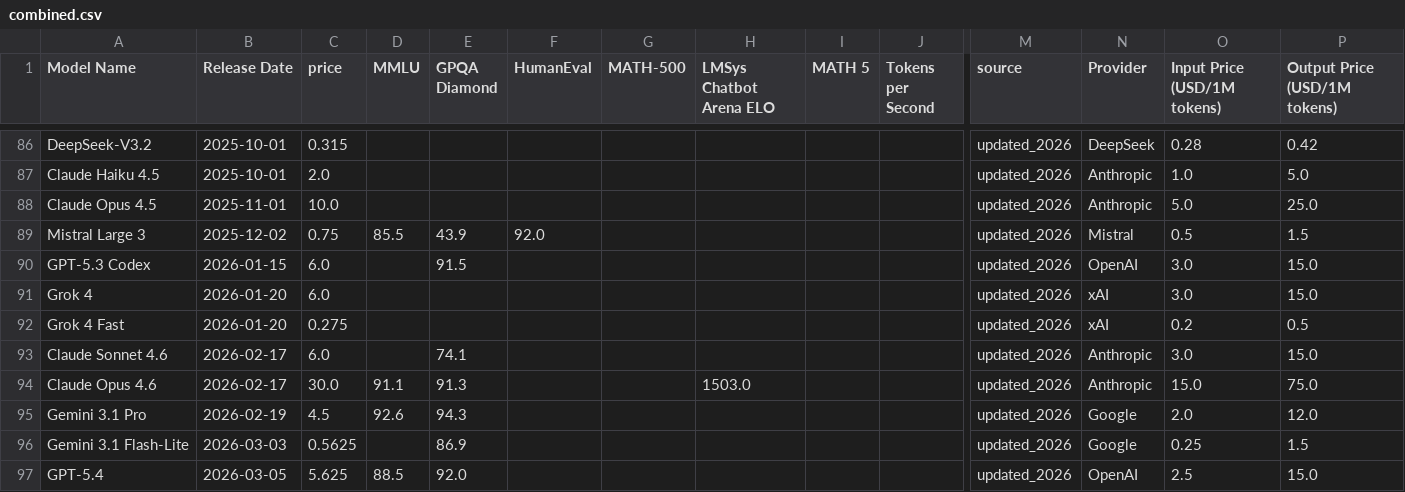
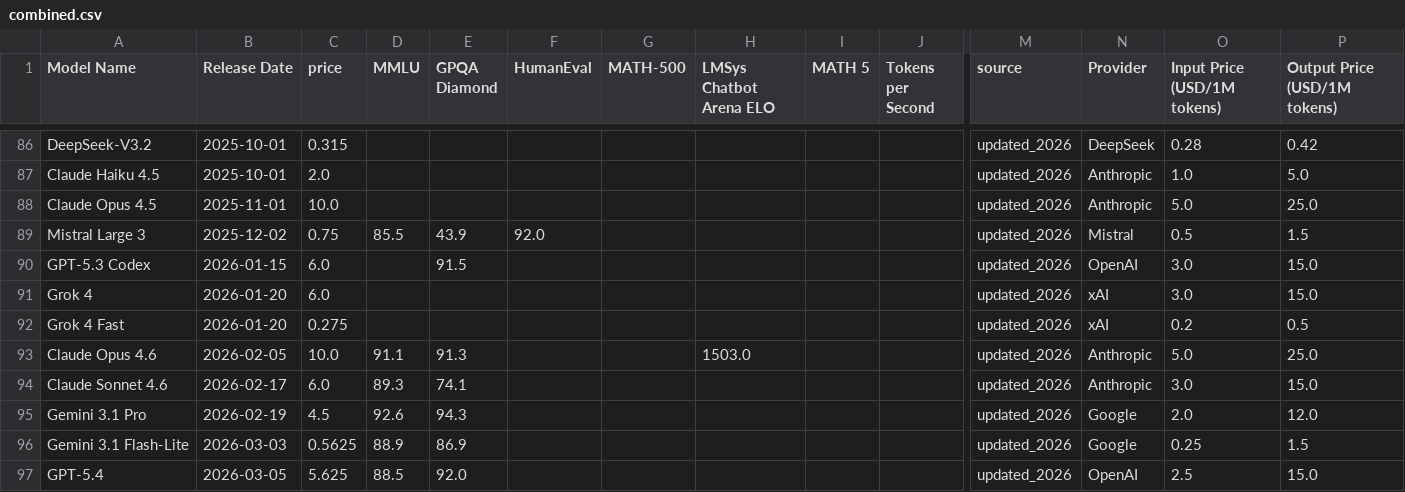
Before and after one commit to MichaelKokin/llm-price-trends, a CSV file: data/combined.csv, drawn as a sheet; only a part is shown, gaps mark what is left out; removed rows and columns are numbered as before the commit, all else as after; rows hold the shown columns only; the diff names each change by its address in the sheet, - before the commit and + after, or states it on an @@ line.

```diff
--- a/data/combined.csv
+++ b/data/combined.csv
+row 93: Claude Opus 4.6 | 2026-02-05 | 10.0 | 91.1 | 91.3 |  |  | 1503.0 |  |  | updated_2026 | Anthropic | 5.0 | 25.0
-D94 (MMLU): (empty)
+D94 (MMLU): 89.3
-row 94: Claude Opus 4.6 | 2026-02-17 | 30.0 | 91.1 | 91.3 |  |  | 1503.0 |  |  | updated_2026 | Anthropic | 15.0 | 75.0
-D96 (MMLU): (empty)
+D96 (MMLU): 88.9
```
Also changed, not shown: data/updated/new_models_raw.csv, 12 other files.
